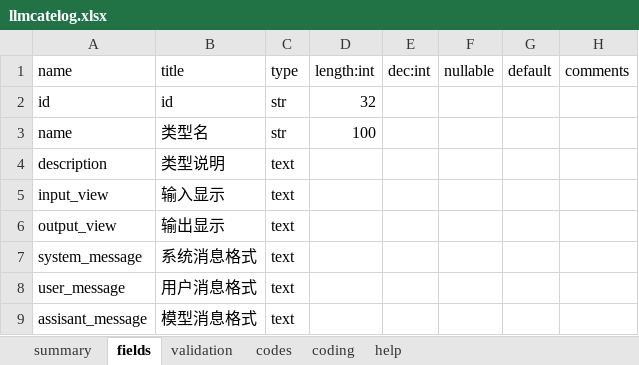
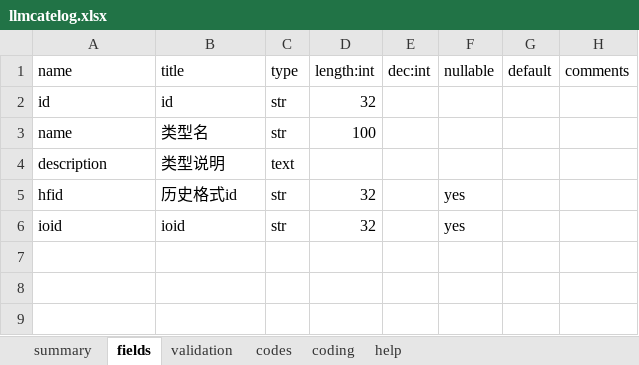
Before and after one commit to yumoqing/llmage, an Excel workbook: models/llmcatelog.xlsx, sheet fields, drawn as a sheet; values as stored, in another font and other column widths than the file's, no borders; removed rows and columns are numbered as before the commit, all else as after; the diff names each change by its address in the sheet, - before the commit and + after, or states it on an @@ line.

```diff
--- a/models/llmcatelog.xlsx (sheet fields)
+++ b/models/llmcatelog.xlsx (sheet fields)
-row 5: input_view | 输入显示 | text
-row 6: output_view | 输出显示 | text
-row 7: system_message | 系统消息格式 | text
-row 8: user_message | 用户消息格式 | text
-row 9: assisant_message | 模型消息格式 | text
+row 5: hfid | 历史格式id | str | 32 |  | yes
+row 6: ioid | ioid | str | 32 |  | yes
```
Also changed, not shown: sheet codes, 2 other files.
